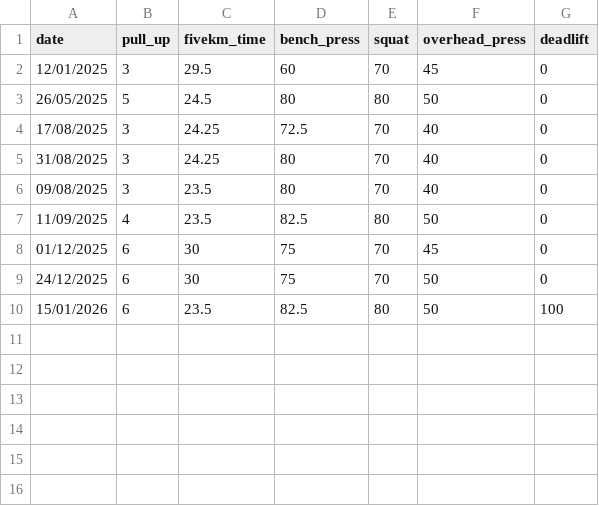
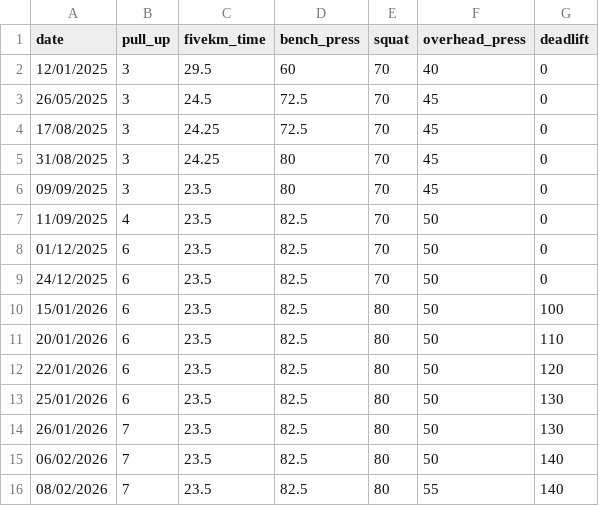
Before and after one commit to d3-s0/fitness_tracker, a CSV file: input_pbs.csv, drawn as a sheet.

```diff
--- a/input_pbs.csv
+++ b/input_pbs.csv
@@ -1,10 +1,16 @@
 date,pull_up,fivekm_time,bench_press,squat,overhead_press,deadlift
-12/01/2025,3,29.5,60,70,45,0
-26/05/2025,5,24.5,80,80,50,0
-17/08/2025,3,24.25,72.5,70,40,0
-31/08/2025,3,24.25,80,70,40,0
-09/08/2025,3,23.5,80,70,40,0
-11/09/2025,4,23.5,82.5,80,50,0
-01/12/2025,6,30,75,70,45,0
-24/12/2025,6,30,75,70,50,0
+12/01/2025,3,29.5,60,70,40,0
+26/05/2025,3,24.5,72.5,70,45,0
+17/08/2025,3,24.25,72.5,70,45,0
+31/08/2025,3,24.25,80,70,45,0
+09/09/2025,3,23.5,80,70,45,0
+11/09/2025,4,23.5,82.5,70,50,0
+01/12/2025,6,23.5,82.5,70,50,0
+24/12/2025,6,23.5,82.5,70,50,0
 15/01/2026,6,23.5,82.5,80,50,100
+20/01/2026,6,23.5,82.5,80,50,110
+22/01/2026,6,23.5,82.5,80,50,120
+25/01/2026,6,23.5,82.5,80,50,130
+26/01/2026,7,23.5,82.5,80,50,130
+06/02/2026,7,23.5,82.5,80,50,140
+08/02/2026,7,23.5,82.5,80,55,140
```
Also changed, not shown: 1 other file.
